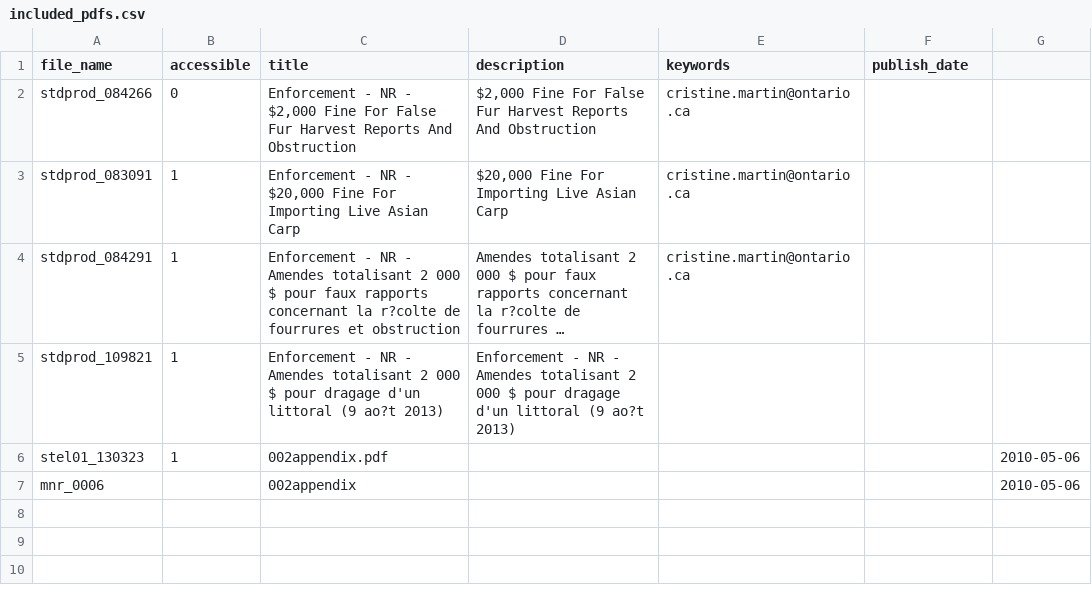
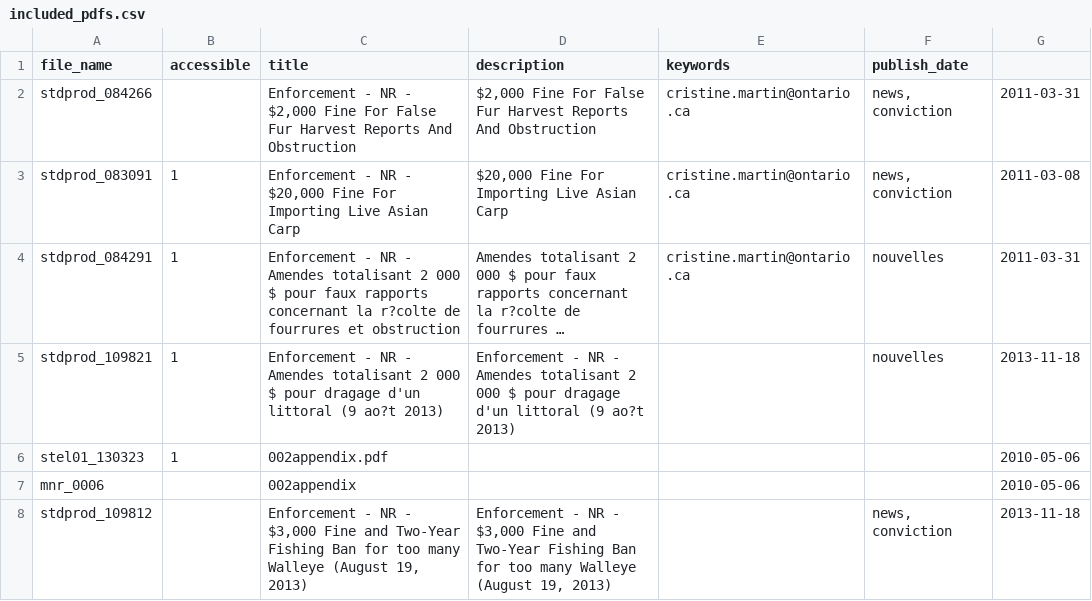
Before and after one commit to ebrewe/pdfPicker2, a CSV file: src/app/data/included_pdfs.csv, drawn as a sheet; long unchanged cells end in …; the diff names each change by its address in the sheet, - before the commit and + after, or states it on an @@ line.

```diff
--- a/src/app/data/included_pdfs.csv
+++ b/src/app/data/included_pdfs.csv
-B2 (accessible): 0
+B2 (accessible): (empty)
-F2:F3 (publish_date): (empty)
+F2:F3 (publish_date): news, conviction
-G2: (empty)
+G2: 2011-03-31
-G3: (empty)
+G3: 2011-03-08
-F4:F5 (publish_date): (empty)
+F4:F5 (publish_date): nouvelles
-G4: (empty)
+G4: 2011-03-31
-G5: (empty)
+G5: 2013-11-18
+row 8: stdprod_109812 |  | Enforcement - NR - $3,000 Fine and Two-Year Fishing Ban for too many Walleye (August 19, 2013) | Enforcement - NR - $3,000 Fine and Two-Year Fishing Ban for too many Walleye (August 19, 2013) |  | news, conviction | 2013-11-18
```
Also changed, not shown: src/app/data/MNR_exported_pdfs.csv, 1 other file.
